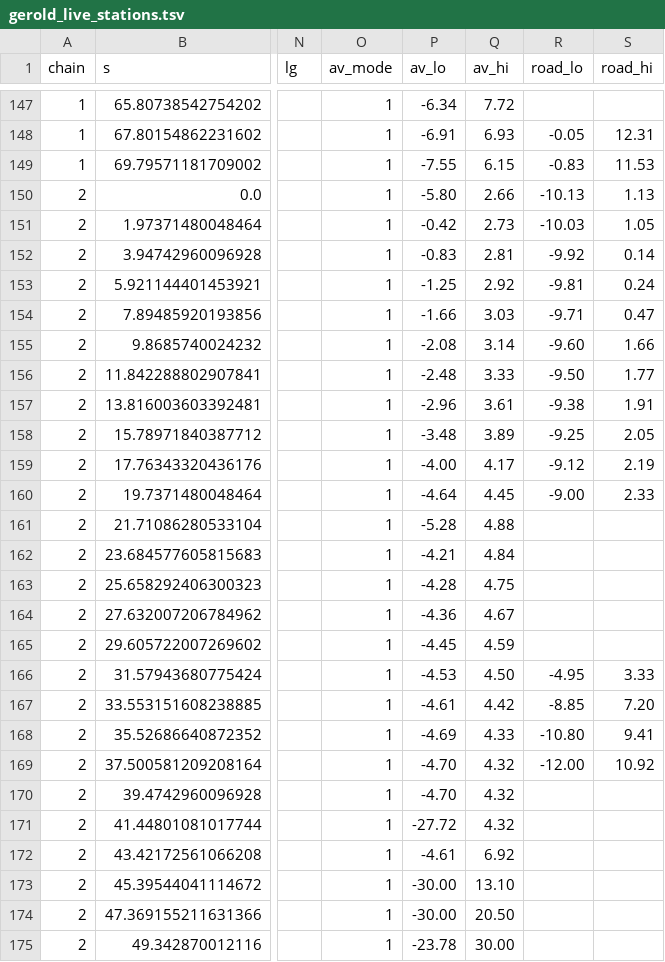
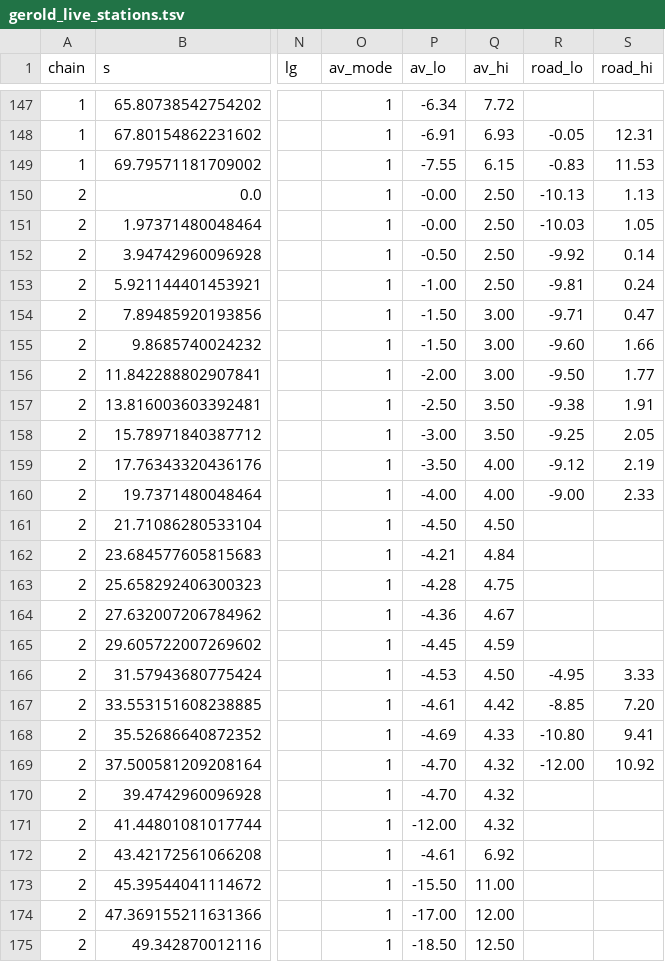
Before and after one commit to dgnaegi/sandboxzurich, a TSV file: research/bridges/scopes/gerold_live_stations.tsv, drawn as a sheet; only a part is shown, gaps mark what is left out; the diff covers the shown part only; the diff names each change by its address in the sheet, - before the commit and + after, or states it on an @@ line.

```diff
--- a/research/bridges/scopes/gerold_live_stations.tsv
+++ b/research/bridges/scopes/gerold_live_stations.tsv
-P150 (av_lo): -5.80
+P150 (av_lo): -0.00
-Q150 (av_hi): 2.66
+Q150 (av_hi): 2.50
-P151 (av_lo): -0.42
+P151 (av_lo): -0.00
-Q151 (av_hi): 2.73
+Q151 (av_hi): 2.50
-P152 (av_lo): -0.83
+P152 (av_lo): -0.50
-Q152 (av_hi): 2.81
+Q152 (av_hi): 2.50
-P153 (av_lo): -1.25
+P153 (av_lo): -1.00
-Q153 (av_hi): 2.92
+Q153 (av_hi): 2.50
-P154 (av_lo): -1.66
+P154 (av_lo): -1.50
-Q154 (av_hi): 3.03
+Q154 (av_hi): 3.00
-P155 (av_lo): -2.08
+P155 (av_lo): -1.50
-Q155 (av_hi): 3.14
+Q155 (av_hi): 3.00
-P156 (av_lo): -2.48
+P156 (av_lo): -2.00
-Q156 (av_hi): 3.33
+Q156 (av_hi): 3.00
-P157 (av_lo): -2.96
+P157 (av_lo): -2.50
-Q157 (av_hi): 3.61
+Q157 (av_hi): 3.50
-P158 (av_lo): -3.48
+P158 (av_lo): -3.00
-Q158 (av_hi): 3.89
+Q158 (av_hi): 3.50
-P159 (av_lo): -4.00
+P159 (av_lo): -3.50
-Q159 (av_hi): 4.17
+Q159 (av_hi): 4.00
-P160 (av_lo): -4.64
+P160 (av_lo): -4.00
-Q160 (av_hi): 4.45
+Q160 (av_hi): 4.00
-P161 (av_lo): -5.28
+P161 (av_lo): -4.50
-Q161 (av_hi): 4.88
+Q161 (av_hi): 4.50
-P171 (av_lo): -27.72
+P171 (av_lo): -12.00
-P173 (av_lo): -30.00
+P173 (av_lo): -15.50
-Q173 (av_hi): 13.10
+Q173 (av_hi): 11.00
-P174 (av_lo): -30.00
+P174 (av_lo): -17.00
-Q174 (av_hi): 20.50
+Q174 (av_hi): 12.00
-P175 (av_lo): -23.78
+P175 (av_lo): -18.50
-Q175 (av_hi): 30.00
+Q175 (av_hi): 12.50
```
Also changed, not shown: 28 edited cells elsewhere in this file, research/bridges/scopes/brauer_live_stations.tsv, research/bridges/scopes/brauer_v2_stations.tsv, 22 other files.
